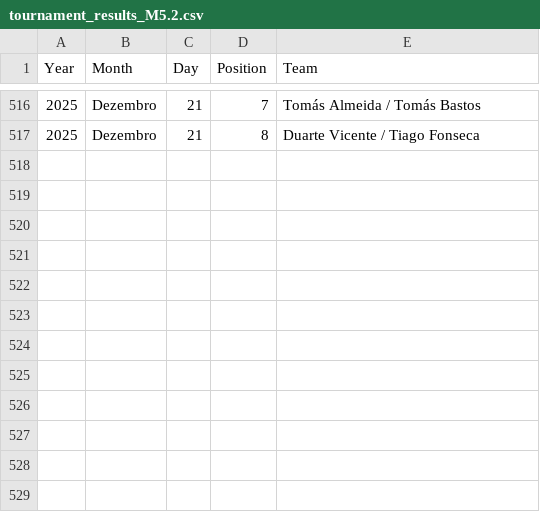
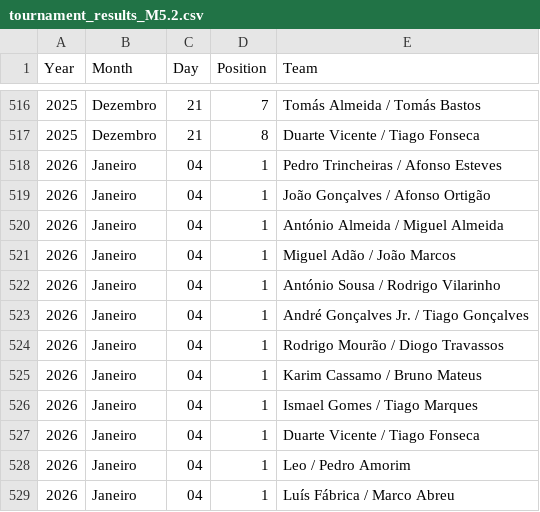
Before and after one commit to pmprcunha/Padel4All, a CSV file: tournament_results_M5.2.csv, drawn as a sheet; only a part is shown, gaps mark what is left out.

```diff
--- a/tournament_results_M5.2.csv
+++ b/tournament_results_M5.2.csv
@@ -517 +517,13 @@ Year,Month,Day,Position,Team
 2025,Dezembro,21,8,Duarte Vicente / Tiago Fonseca
+2026,Janeiro,04,1,Pedro Trincheiras / Afonso Esteves
+2026,Janeiro,04,1,João Gonçalves / Afonso Ortigão
+2026,Janeiro,04,1,António Almeida / Miguel Almeida
+2026,Janeiro,04,1,Miguel Adão / João Marcos
+2026,Janeiro,04,1,António Sousa / Rodrigo Vilarinho
+2026,Janeiro,04,1,André Gonçalves Jr. / Tiago Gonçalves
+2026,Janeiro,04,1,Rodrigo Mourão / Diogo Travassos
+2026,Janeiro,04,1,Karim Cassamo / Bruno Mateus
+2026,Janeiro,04,1,Ismael Gomes / Tiago Marques
+2026,Janeiro,04,1,Duarte Vicente / Tiago Fonseca
+2026,Janeiro,04,1,Leo / Pedro Amorim
+2026,Janeiro,04,1,Luís Fábrica / Marco Abreu
```
Also changed, not shown: tournament_results_F5.2.csv, 1 other file.
